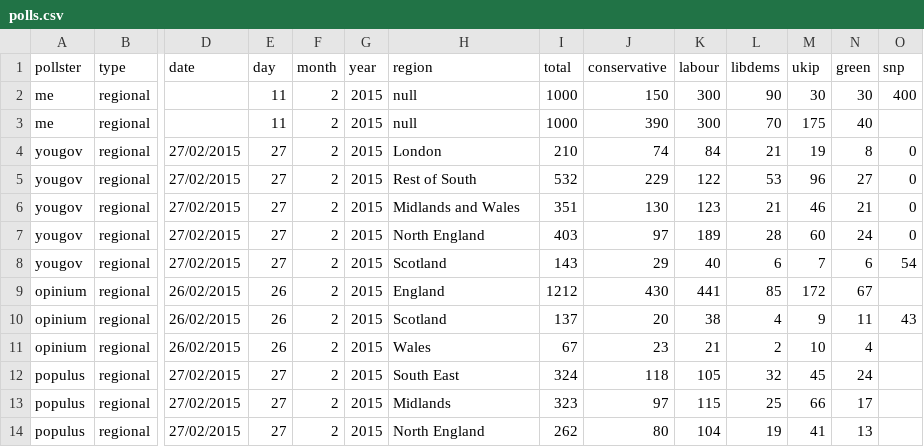
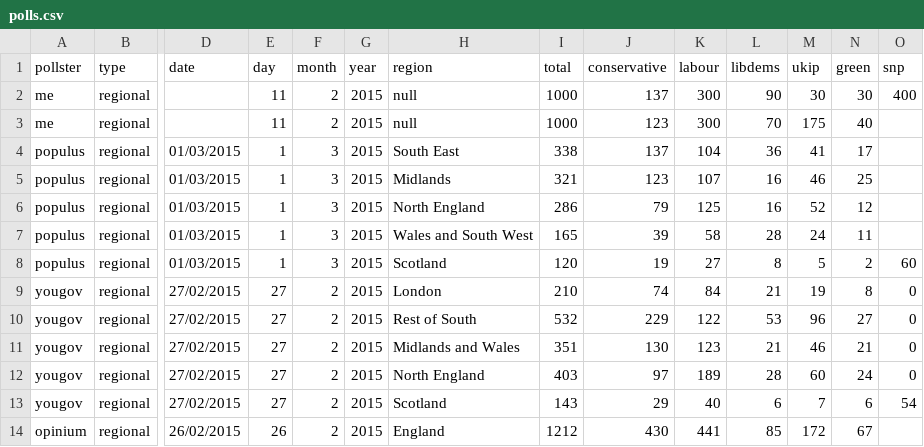
Before and after one commit to principalfish/principalfish.github.io, a CSV file: election2015/data/polls.csv, drawn as a sheet; only a part is shown, gaps mark what is left out; the shorter side is filled out with more unchanged rows; rows hold the shown columns only; the diff names each change by its address in the sheet, - before the commit and + after, or states it on an @@ line.

Commit message:
populus mar 1

```diff
--- a/election2015/data/polls.csv
+++ b/election2015/data/polls.csv
-J2 (conservative): 150
+J2 (conservative): 137
-J3 (conservative): 390
+J3 (conservative): 123
+row 4: populus | regional | 01/03/2015 | 1 | 3 | 2015 | South East | 338 | 137 | 104 | 36 | 41 | 17
+row 5: populus | regional | 01/03/2015 | 1 | 3 | 2015 | Midlands | 321 | 123 | 107 | 16 | 46 | 25
+row 6: populus | regional | 01/03/2015 | 1 | 3 | 2015 | North England | 286 | 79 | 125 | 16 | 52 | 12
+row 7: populus | regional | 01/03/2015 | 1 | 3 | 2015 | Wales and South West | 165 | 39 | 58 | 28 | 24 | 11
+row 8: populus | regional | 01/03/2015 | 1 | 3 | 2015 | Scotland | 120 | 19 | 27 | 8 | 5 | 2 | 60
```
Also changed, not shown: election2015/data/info.csv, election2015/data/nowcast.csv, 31 other files.
